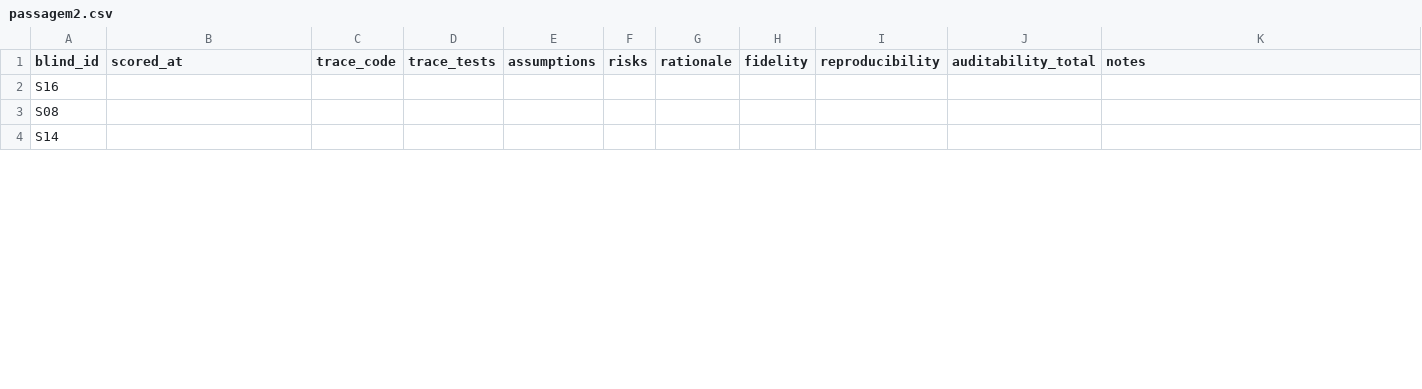
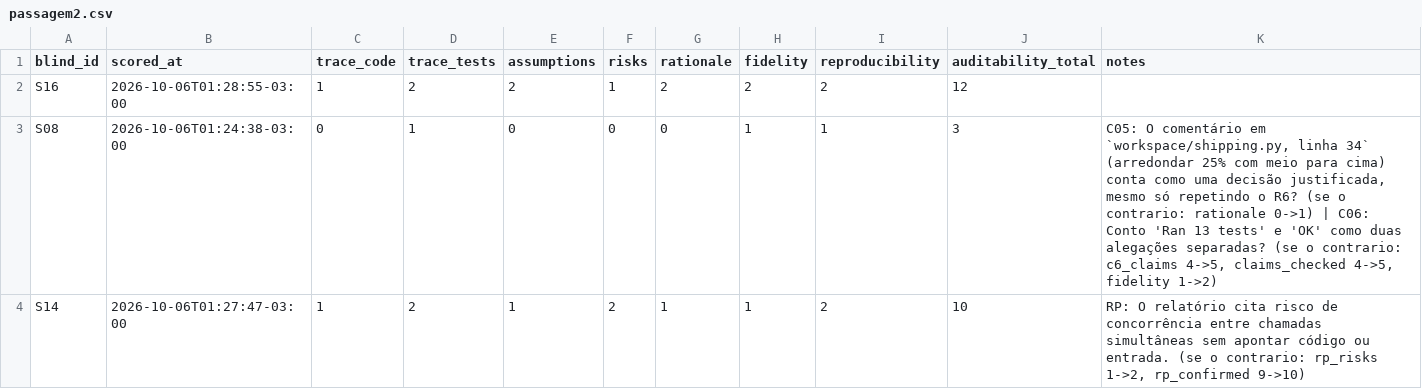
Before and after one commit to rafaelportomoura/usp-mba-eng-sftw-tcc-code, a CSV file: results/fichas/passagem2.csv, drawn as a sheet; only a part is shown; the diff covers the shown part only.

Commit message:
feat: add timestamps and detailed notes to analysis results in passagem2.csv

```diff
--- a/results/fichas/passagem2.csv
+++ b/results/fichas/passagem2.csv
@@ -1,4 +1,4 @@
 blind_id,scored_at,trace_code,trace_tests,assumptions,risks,rationale,fidelity,reproducibility,auditability_total,notes
-S16,,,,,,,,,,
-S08,,,,,,,,,,
-S14,,,,,,,,,,
+S16,2026-10-06T01:28:55-03:00,1,2,2,1,2,2,2,12,
+S08,2026-10-06T01:24:38-03:00,0,1,0,0,0,1,1,3,"C05: O comentário em `workspace/shipping.py, linha 34` (arredondar 25% com meio para cima) conta como uma decisão justificada, mesmo só repetindo o R6? (se o contrario: rationale 0->1) | C06: Conto 'Ran 13 tests' e 'OK' como duas alegações separadas? (se o contrario: c6_claims 4->5, claims_checked 4->5, fidelity 1->2)"
+S14,2026-10-06T01:27:47-03:00,1,2,1,2,1,1,2,10,"RP: O relatório cita risco de concorrência entre chamadas simultâneas sem apontar código ou entrada. (se o contrario: rp_risks 1->2, rp_confirmed 9->10)"
```
Also changed, not shown: 29 edited cells elsewhere in this file.
